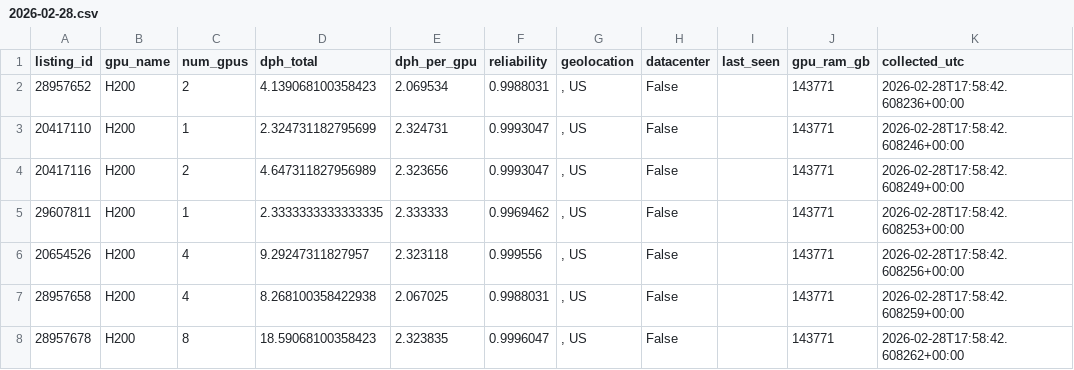
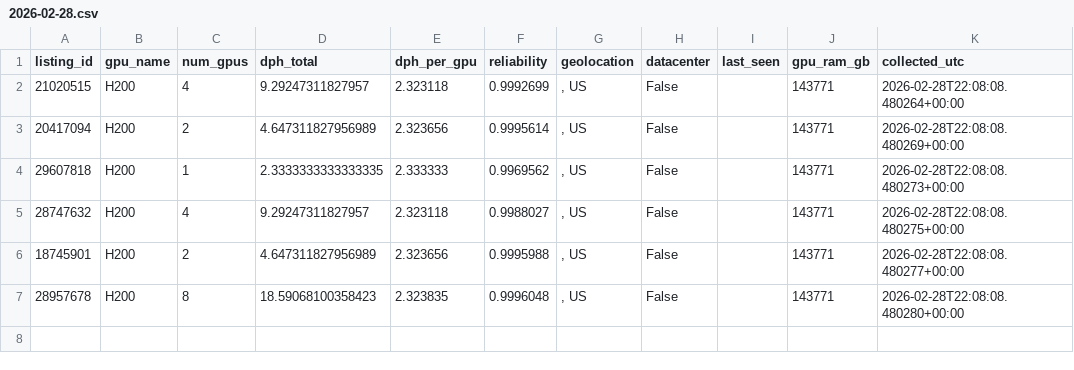
Before and after one commit to ccir-index/cri-h100, a CSV file: data/h200-us/2026-02-28.csv, drawn as a sheet.

Commit message:
[collect] 2026-02-28 -- daily snapshot (all models)

```diff
--- a/data/h200-us/2026-02-28.csv
+++ b/data/h200-us/2026-02-28.csv
@@ -1,8 +1,7 @@
 listing_id,gpu_name,num_gpus,dph_total,dph_per_gpu,reliability,geolocation,datacenter,last_seen,gpu_ram_gb,collected_utc
-28957652,H200,2,4.139068100358423,2.069534,0.9988031,", US",False,,143771,2026-02-28T17:58:42.608236+00:00
-20417110,H200,1,2.324731182795699,2.324731,0.9993047,", US",False,,143771,2026-02-28T17:58:42.608246+00:00
-20417116,H200,2,4.647311827956989,2.323656,0.9993047,", US",False,,143771,2026-02-28T17:58:42.608249+00:00
-29607811,H200,1,2.3333333333333335,2.333333,0.9969462,", US",False,,143771,2026-02-28T17:58:42.608253+00:00
-20654526,H200,4,9.29247311827957,2.323118,0.999556,", US",False,,143771,2026-02-28T17:58:42.608256+00:00
-28957658,H200,4,8.268100358422938,2.067025,0.9988031,", US",False,,143771,2026-02-28T17:58:42.608259+00:00
-28957678,H200,8,18.59068100358423,2.323835,0.9996047,", US",False,,143771,2026-02-28T17:58:42.608262+00:00
+21020515,H200,4,9.29247311827957,2.323118,0.9992699,", US",False,,143771,2026-02-28T22:08:08.480264+00:00
+20417094,H200,2,4.647311827956989,2.323656,0.9995614,", US",False,,143771,2026-02-28T22:08:08.480269+00:00
+29607818,H200,1,2.3333333333333335,2.333333,0.9969562,", US",False,,143771,2026-02-28T22:08:08.480273+00:00
+28747632,H200,4,9.29247311827957,2.323118,0.9988027,", US",False,,143771,2026-02-28T22:08:08.480275+00:00
+18745901,H200,2,4.647311827956989,2.323656,0.9995988,", US",False,,143771,2026-02-28T22:08:08.480277+00:00
+28957678,H200,8,18.59068100358423,2.323835,0.9996048,", US",False,,143771,2026-02-28T22:08:08.480280+00:00
```
Also changed, not shown: data/a100-pcie-us/2026-02-28.csv, data/h100-sxm-us/2026-02-28.csv, 17 other files.
